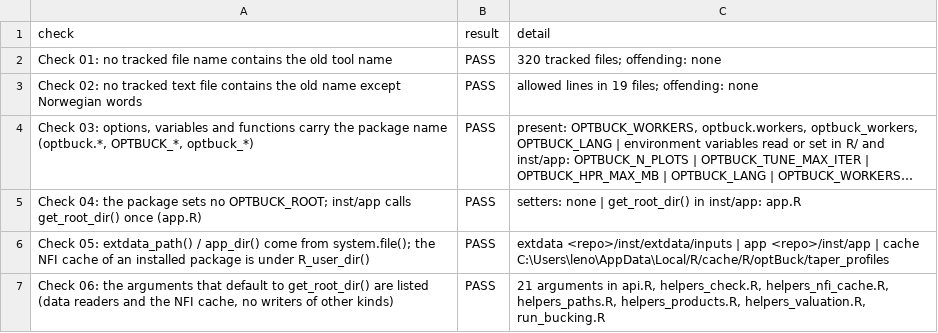
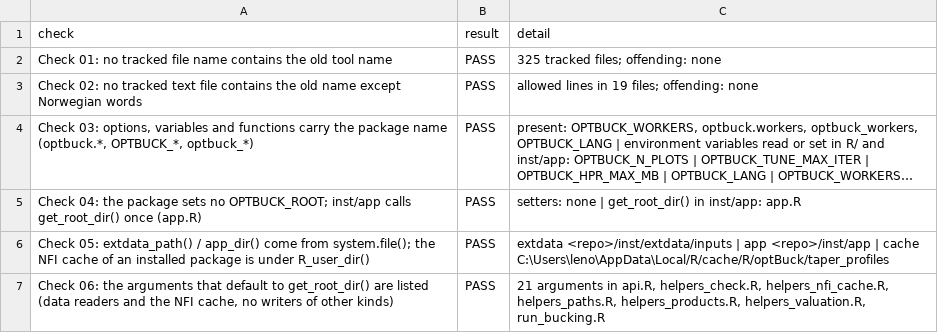
Before and after one commit to SmartForest-no/optBuck, a CSV file: outputs/name_and_paths/audit_39_name_and_paths.csv, drawn as a sheet; long unchanged cells end in ….

```diff
--- a/outputs/name_and_paths/audit_39_name_and_paths.csv
+++ b/outputs/name_and_paths/audit_39_name_and_paths.csv
@@ -1,3 +1,3 @@
 check,result,detail
-Check 01: no tracked file name contains the old tool name,PASS,320 tracked files; offending: none
+Check 01: no tracked file name contains the old tool name,PASS,325 tracked files; offending: none
 Check 02: no tracked text file contains the old name except Norwegian words,PASS,allowed lines in 19 files; offending: none
```
Also changed, not shown: outputs/app_smoke/audit_17_app_smoke.csv, outputs/example_hpr/audit_41_example_hpr.csv, 13 other files.
